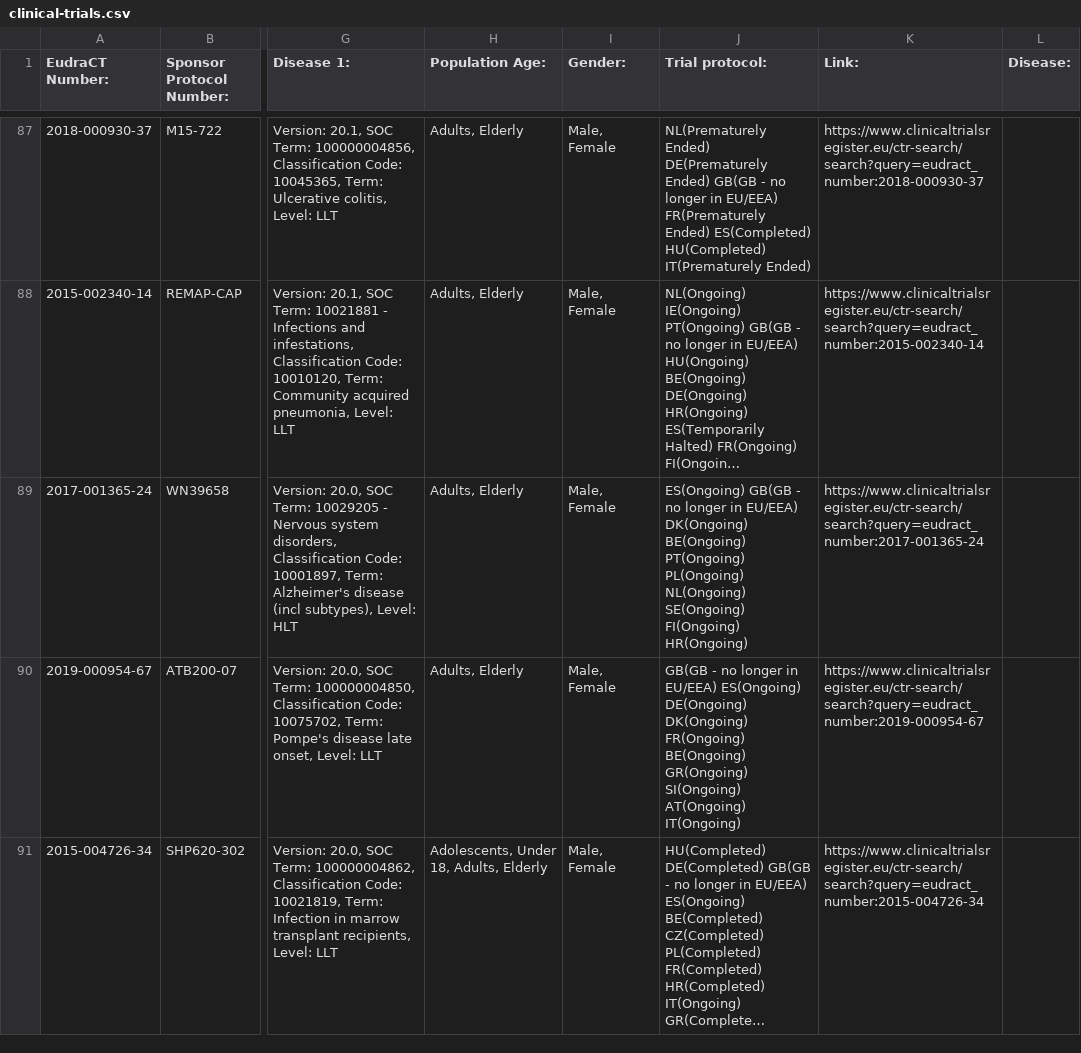
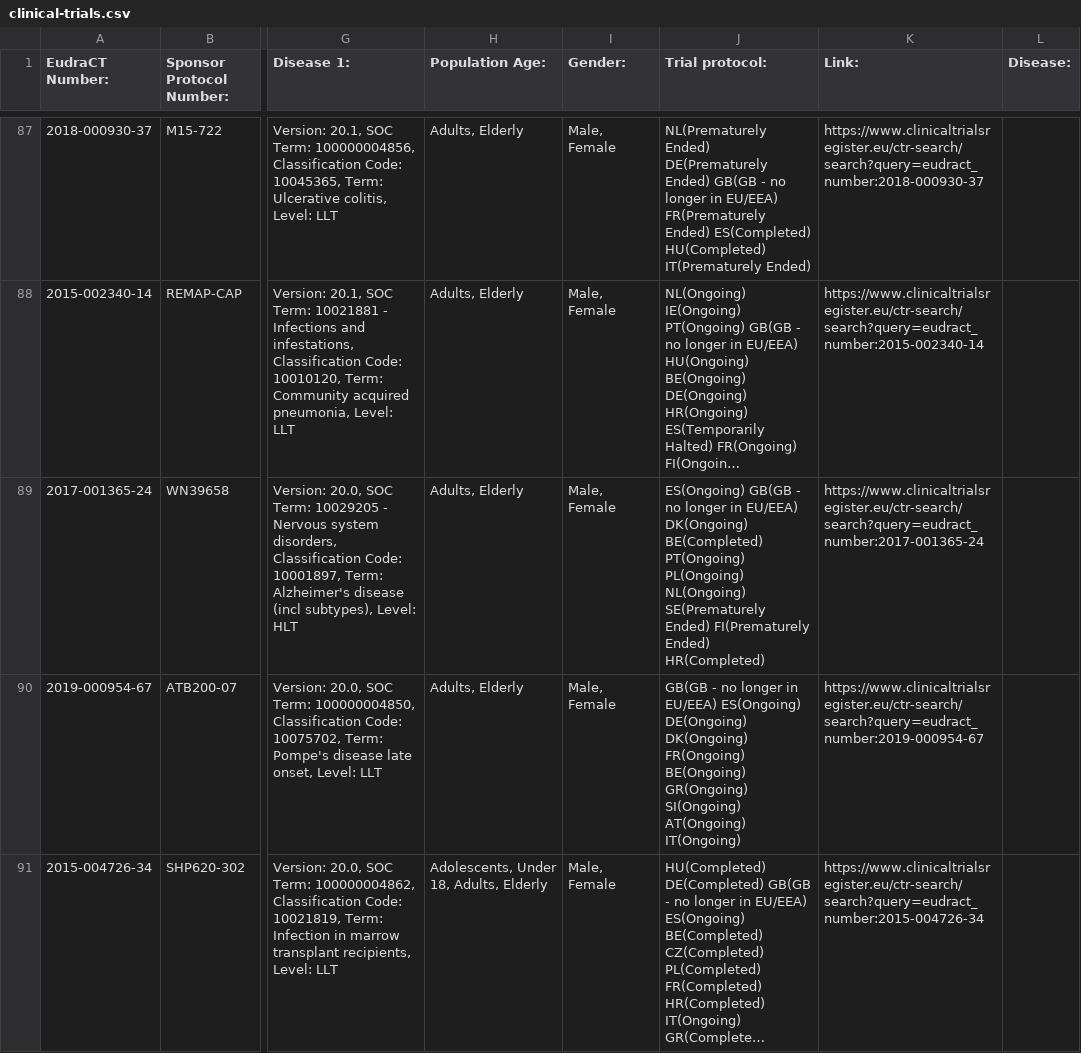
Before and after one commit to mskabirkhan/clinical-trials, a CSV file: data/clinical-trials.csv, drawn as a sheet; only a part is shown, gaps mark what is left out; long unchanged cells end in …; the diff names each change by its address in the sheet, - before the commit and + after, or states it on an @@ line.

Commit message:
Commit new datasets

```diff
--- a/data/clinical-trials.csv
+++ b/data/clinical-trials.csv
-J89 (Trial protocol:): …EU/EEA) DK(Ongoing) BE(Ongoing) PT(Ongoing) PL(Ongoing) NL(Ongoing) SE(Ongoing) FI(Ongoing) HR(Ongoing)
+J89 (Trial protocol:): …EU/EEA) DK(Ongoing) BE(Completed) PT(Ongoing) PL(Ongoing) NL(Ongoing) SE(Prematurely Ended) FI(Prematurely Ended) HR(Completed)
```
Also changed, not shown: 3 other files.
